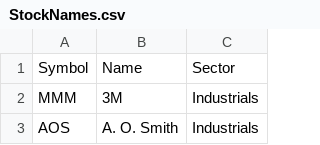
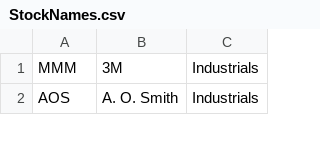
Before and after one commit to Muhammed-Ad/StockMarket, a CSV file: Resources/StockNames.csv, drawn as a sheet; only a part is shown.

```diff
--- a/Resources/StockNames.csv
+++ b/Resources/StockNames.csv
@@ -1,2 +1 @@
-Symbol,Name,Sector
 MMM,3M,Industrials
```
Also changed, not shown: 6 other files.
